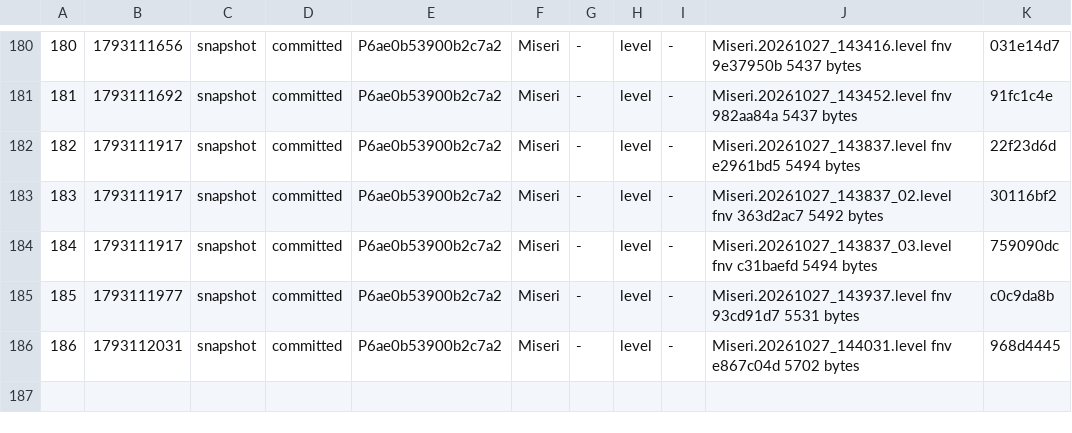
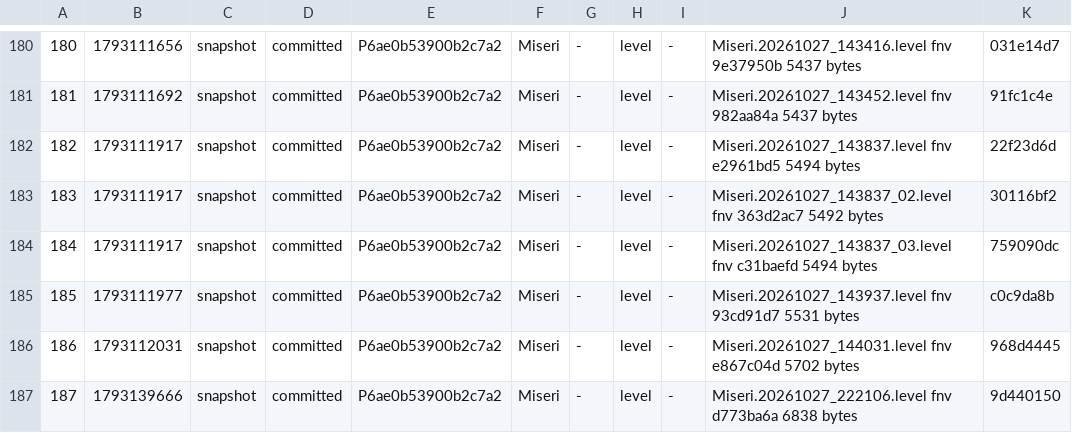
Before and after one commit to jeremydbean/toc2026, a TSV file: player/recovery/ledger.tsv, drawn as a sheet; only a part is shown, gaps mark what is left out.

```diff
--- a/player/recovery/ledger.tsv
+++ b/player/recovery/ledger.tsv
@@ -186 +186,2 @@
 186	1793112031	snapshot	committed	P6ae0b53900b2c7a2	Miseri	-	level	-	Miseri.20261027_144031.level fnv e867c04d 5702 bytes	968d4445
+187	1793139666	snapshot	committed	P6ae0b53900b2c7a2	Miseri	-	level	-	Miseri.20261027_222106.level fnv d773ba6a 6838 bytes	9d440150
```
Also changed, not shown: log/progress.tsv, log/webadmin-events.tsv, 5 other files.
